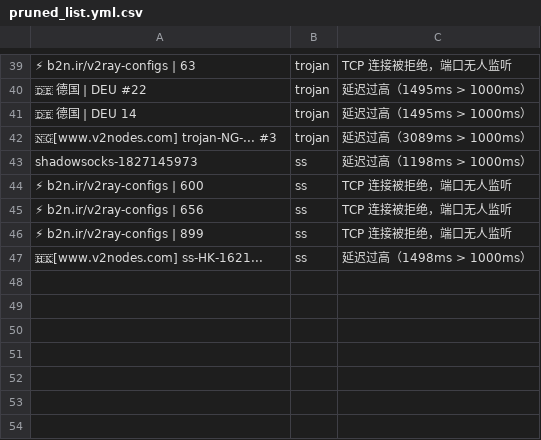
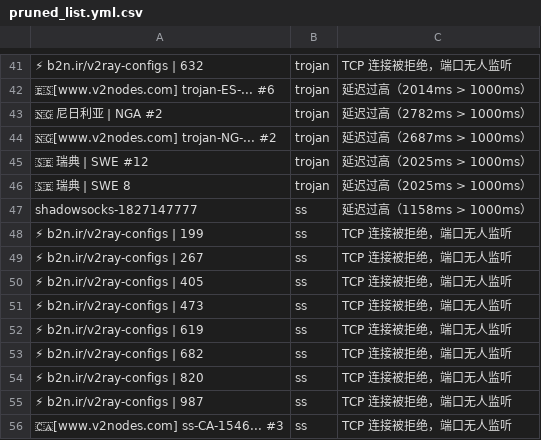
Before and after one commit to learnLi/free-nodes, a CSV file: pruned_list.yml.csv, drawn as a sheet; only a part is shown, gaps mark what is left out; removed rows and columns are numbered as before the commit, all else as after; the diff covers the shown part only; the diff names each change by its address in the sheet, - before the commit and + after, or states it on an @@ line.

```diff
--- a/pruned_list.yml.csv
+++ b/pruned_list.yml.csv
-A41: ⚡ b2n.ir/v2ray-configs | 63
+A41: ⚡ b2n.ir/v2ray-configs | 632
-A42: 🇩🇪 德国 | DEU #22
+A42: 🇪🇸[www.v2nodes.com] trojan-ES-... #6
-C42: 延迟过高（1495ms > 1000ms）
+C42: 延迟过高（2014ms > 1000ms）
-A43: 🇩🇪 德国 | DEU 14
+A43: 🇳🇬 尼日利亚 | NGA #2
-C43: 延迟过高（1495ms > 1000ms）
+C43: 延迟过高（2782ms > 1000ms）
-A44: 🇳🇬[www.v2nodes.com] trojan-NG-... #3
+A44: 🇳🇬[www.v2nodes.com] trojan-NG-... #2
-C44: 延迟过高（3089ms > 1000ms）
+C44: 延迟过高（2687ms > 1000ms）
+row 45: 🇸🇪 瑞典 | SWE #12 | trojan | 延迟过高（2025ms > 1000ms）
+row 46: 🇸🇪 瑞典 | SWE 8 | trojan | 延迟过高（2025ms > 1000ms）
-A47: shadowsocks-1827145973
+A47: shadowsocks-1827147777
-C47: 延迟过高（1198ms > 1000ms）
+C47: 延迟过高（1158ms > 1000ms）
+row 48: ⚡ b2n.ir/v2ray-configs | 199 | ss | TCP 连接被拒绝，端口无人监听
-A49: ⚡ b2n.ir/v2ray-configs | 600
+A49: ⚡ b2n.ir/v2ray-configs | 267
-A50: ⚡ b2n.ir/v2ray-configs | 656
+A50: ⚡ b2n.ir/v2ray-configs | 405
+row 51: ⚡ b2n.ir/v2ray-configs | 473 | ss | TCP 连接被拒绝，端口无人监听
+row 52: ⚡ b2n.ir/v2ray-configs | 619 | ss | TCP 连接被拒绝，端口无人监听
+row 53: ⚡ b2n.ir/v2ray-configs | 682 | ss | TCP 连接被拒绝，端口无人监听
+row 54: ⚡ b2n.ir/v2ray-configs | 820 | ss | TCP 连接被拒绝，端口无人监听
-A55: ⚡ b2n.ir/v2ray-configs | 899
+A55: ⚡ b2n.ir/v2ray-configs | 987
-row 47: 🇭🇰[www.v2nodes.com] ss-HK-1621... | ss | 延迟过高（1498ms > 1000ms）
+row 56: 🇨🇦[www.v2nodes.com] ss-CA-1546... #3 | ss | TCP 连接被拒绝，端口无人监听
```
Also changed, not shown: 15 added rows, 13 removed rows and 16 edited cells elsewhere in this file, probe.csv, pruned_list.meta.yml.csv, 55 other files.
